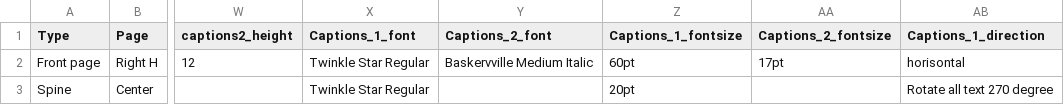
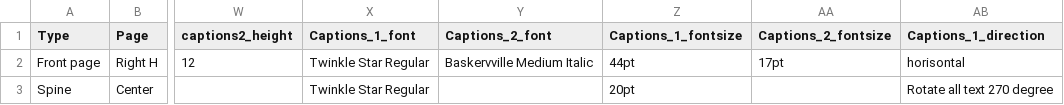
Before and after one commit to aevia-design/aevia-test, a CSV file: assets/Template_Newborn/Newborn_Template_Sizing_Cover.csv, drawn as a sheet; only a part is shown, gaps mark what is left out; the diff names each change by its address in the sheet, - before the commit and + after, or states it on an @@ line.

```diff
--- a/assets/Template_Newborn/Newborn_Template_Sizing_Cover.csv
+++ b/assets/Template_Newborn/Newborn_Template_Sizing_Cover.csv
-Z2 (Captions_1_fontsize): 60pt
+Z2 (Captions_1_fontsize): 44pt
```
Also changed, not shown: 12 other files.
